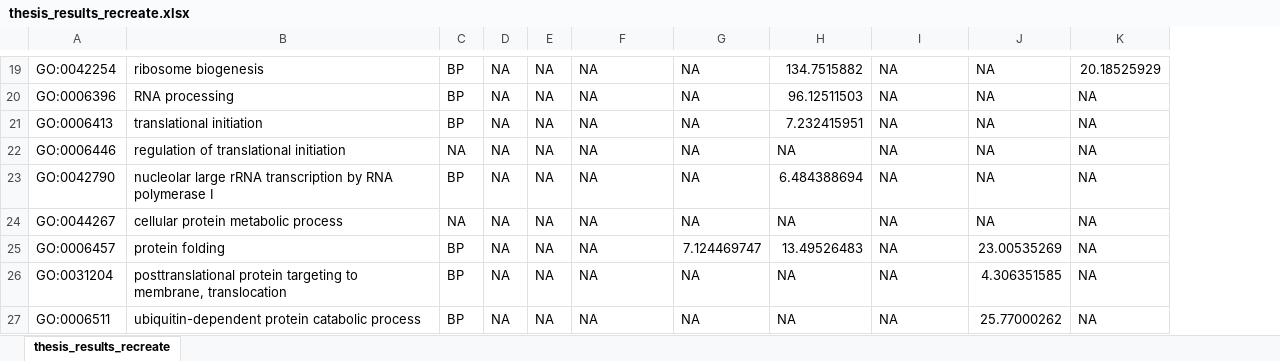
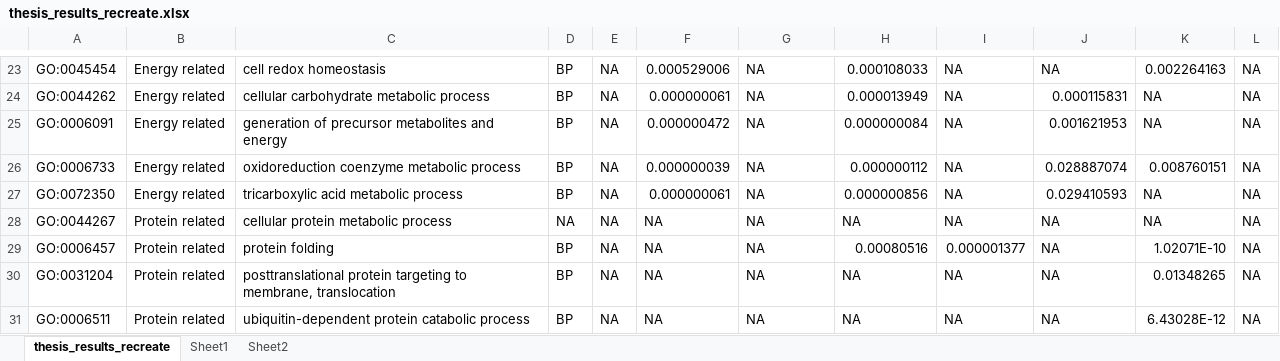
Before and after one commit to IgnatiusPang/Fungal_Drug_Synergy, an Excel workbook: compare_cneo_scer/Results/Compare_Global_Enrichment/thesis_results_recreate.xlsx, sheet thesis_results_recreate, drawn as a sheet; only a part is shown, gaps mark what is left out; values as stored, in another font and other column widths than the file's, no borders; removed rows and columns are numbered as before the commit, all else as after; the diff covers the shown part only; the diff names each change by its address in the sheet, - before the commit and + after, or states it on an @@ line.

```diff
--- a/compare_cneo_scer/Results/Compare_Global_Enrichment/thesis_results_recreate.xlsx (sheet thesis_results_recreate)
+++ b/compare_cneo_scer/Results/Compare_Global_Enrichment/thesis_results_recreate.xlsx (sheet thesis_results_recreate)
+sheet tab: Sheet1
+sheet tab: Sheet2
+column B, rows 23-25: all Energy related; rows 27-31: Energy related | Protein related | Protein related | Protein related | Protein related
-column E, rows 19-21: all NA; rows 23-27: all NA
+column L, rows 23-25: all NA; rows 27-31: all NA
-A23: GO:0042254
+A23: GO:0045454
-C23: ribosome biogenesis
+C23: cell redox homeostasis
-F23: NA
+F23: 0.000529006
-H23: 134.7515882
+H23: 0.000108033
-K23: 20.18525929
+K23: 0.002264163
-A24: GO:0006396
+A24: GO:0044262
-C24: RNA processing
+C24: cellular carbohydrate metabolic process
-F24: NA
+F24: 0.000000061
-H24: 96.12511503
+H24: 0.000013949
-J24: NA
+J24: 0.000115831
-A25: GO:0006413
+A25: GO:0006091
-C25: translational initiation
+C25: generation of precursor metabolites and energy
-F25: NA
+F25: 0.000000472
-H25: 7.232415951
+H25: 0.000000084
-J25: NA
+J25: 0.001621953
-row 22: GO:0006446 | regulation of translational initiation | NA | NA | NA | NA | NA | NA | NA | NA | NA
+row 26: GO:0006733 | Energy related | oxidoreduction coenzyme metabolic process | BP | NA | 0.000000039 | NA | 0.000000112 | NA | 0.028887074 | 0.008760151 | NA
-A27: GO:0042790
+A27: GO:0072350
-C27: nucleolar large rRNA transcription by RNA polymerase I
+C27: tricarboxylic acid metabolic process
-F27: NA
+F27: 0.000000061
-H27: 6.484388694
+H27: 0.000000856
-J27: NA
+J27: 0.029410593
-G29: 7.124469747
+G29: NA
-H29: 13.49526483
+H29: 0.00080516
-I29: NA
+I29: 0.000001377
-J29: 23.00535269
+J29: NA
-K29: NA
+K29: 1.02071E-10
-J30: 4.306351585
+J30: NA
-K30: NA
+K30: 0.01348265
-J31: 25.77000262
+J31: NA
-K31: NA
+K31: 6.43028E-12
```
Also changed, not shown: 26 added rows, 1 removed row, 94 edited cells and cell formats elsewhere in this sheet, 26 other files.
